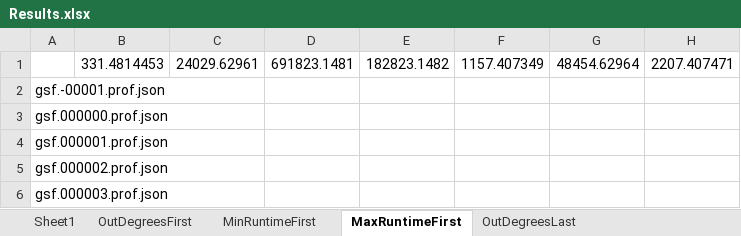
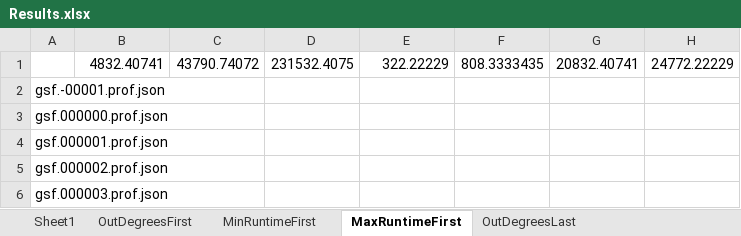
Before and after one commit to Task-Scheduling-Team-Azrieli/TasksSim, an Excel workbook: Results.xlsx, sheet MaxRuntimeFirst, drawn as a sheet; only a part is shown; values as stored, in another font and other column widths than the file's, no borders; removed rows and columns are numbered as before the commit, all else as after; the diff names each change by its address in the sheet, - before the commit and + after, or states it on an @@ line.

```diff
--- a/Results.xlsx (sheet MaxRuntimeFirst)
+++ b/Results.xlsx (sheet MaxRuntimeFirst)
-row 1:  | 331.4814453 | 24029.62961 | 691823.1481 | 182823.1482 | 1157.407349 | 48454.62964 | 2207.407471
+row 1:  | 4832.40741 | 43790.74072 | 231532.4075 | 322.22229 | 808.3333435 | 20832.40741 | 24772.22229
```
Also changed, not shown: sheet MinRuntimeFirst, sheet OutDegreesFirst, sheet OutDegreesLast, 1 other file.
